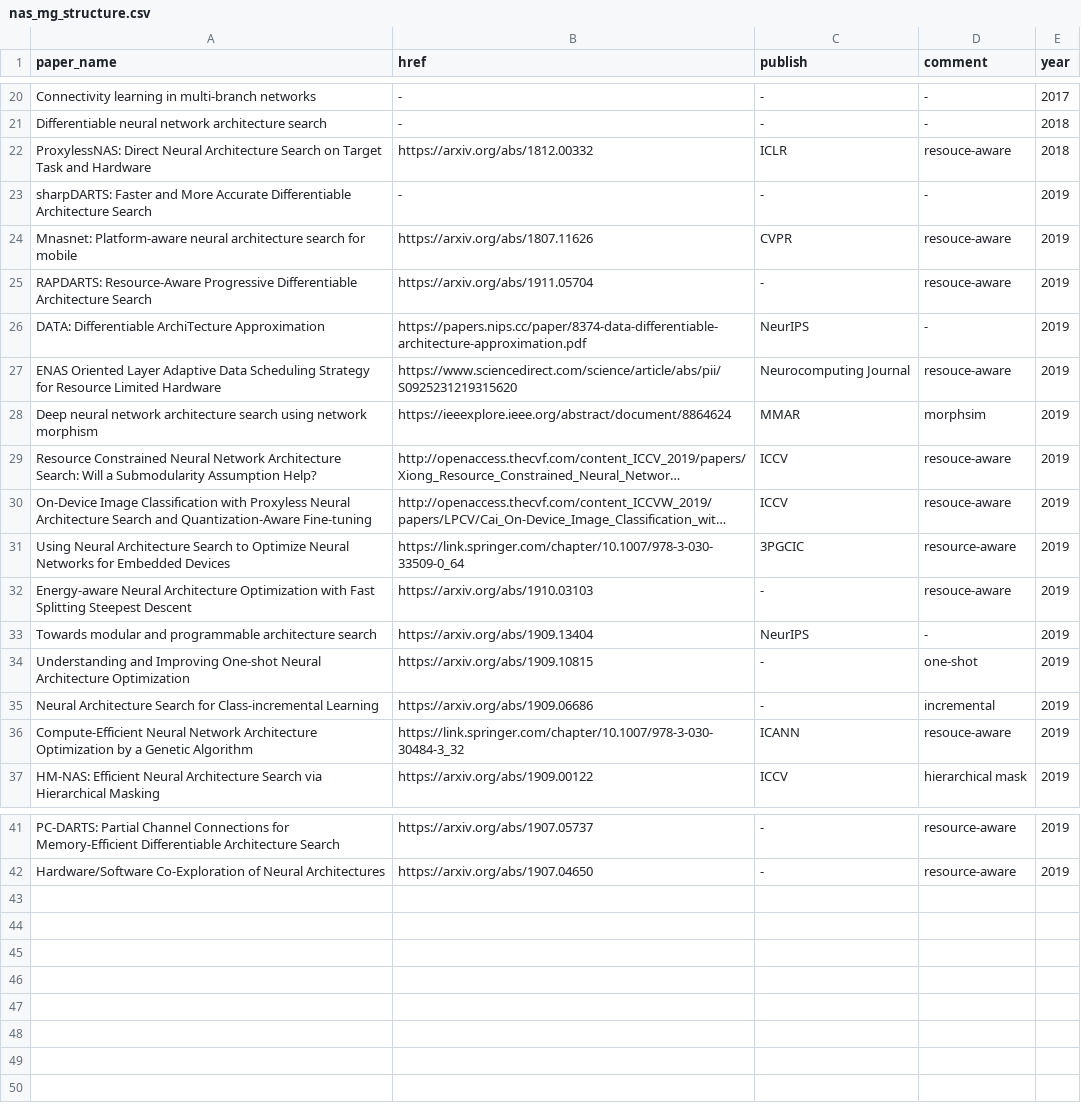
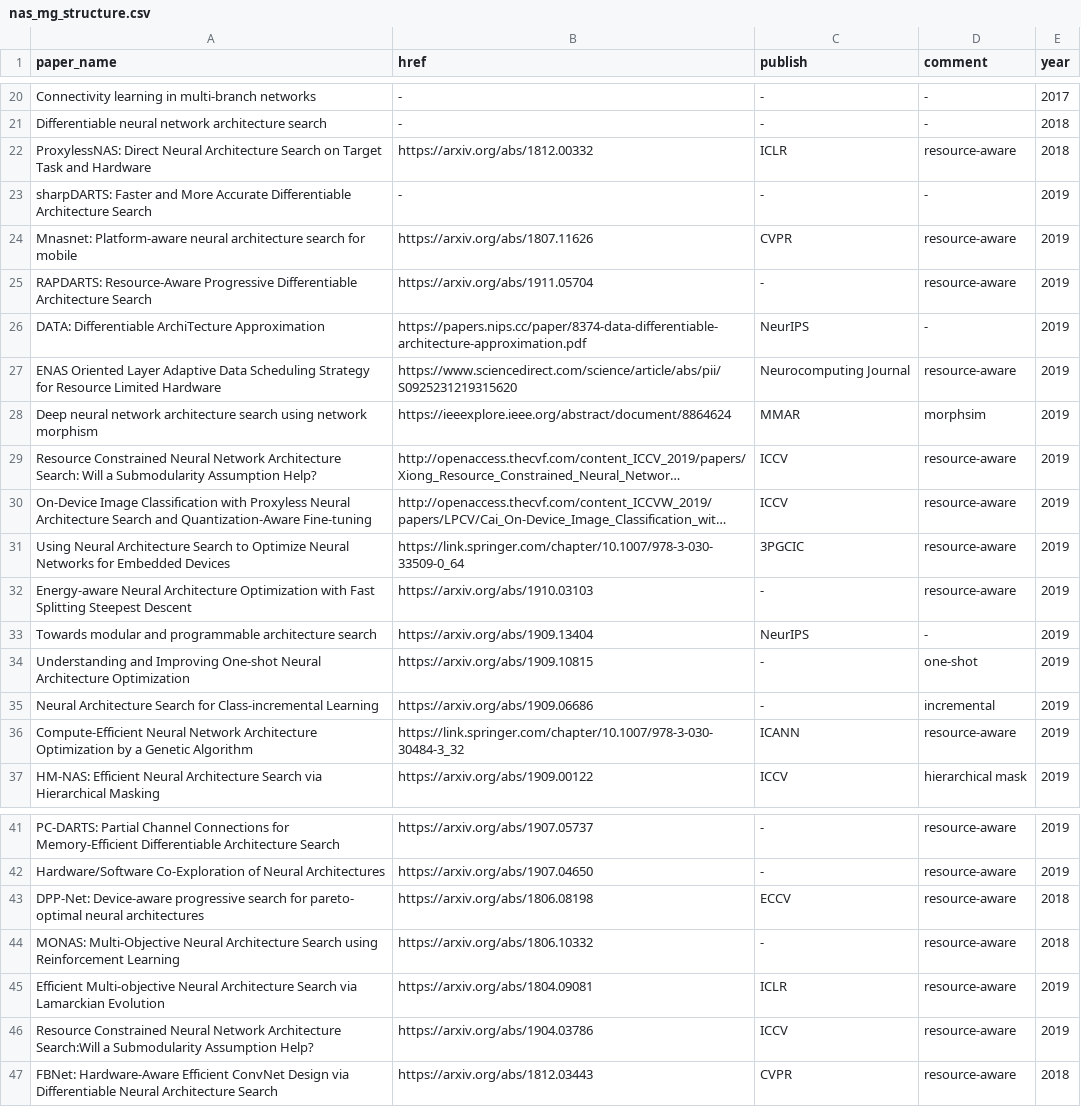
Before and after one commit to marsggbo/automl_a_survey_of_state_of_the_art, a CSV file: nas_paper/nas_mg_structure.csv, drawn as a sheet; only a part is shown, gaps mark what is left out; long unchanged cells end in …; the diff names each change by its address in the sheet, - before the commit and + after, or states it on an @@ line.

Commit message:
Update nas_mg_structure.csv

```diff
--- a/nas_paper/nas_mg_structure.csv
+++ b/nas_paper/nas_mg_structure.csv
-D22 (comment): resouce-aware
+D22 (comment): resource-aware
-D24:D25 (comment): resouce-aware
+D24:D25 (comment): resource-aware
-D27 (comment): resouce-aware
+D27 (comment): resource-aware
-D29:D30 (comment): resouce-aware
+D29:D30 (comment): resource-aware
-D32 (comment): resouce-aware
+D32 (comment): resource-aware
-D36 (comment): resouce-aware
+D36 (comment): resource-aware
+row 43: DPP-Net: Device-aware progressive search for pareto- optimal neural architectures | https://arxiv.org/abs/1806.08198 | ECCV | resource-aware | 2018
+row 44: MONAS: Multi-Objective Neural Architecture Search using Reinforcement Learning | https://arxiv.org/abs/1806.10332 | - | resource-aware | 2018
+row 45: Efficient Multi-objective Neural Architecture Search via Lamarckian Evolution | https://arxiv.org/abs/1804.09081 | ICLR | resource-aware | 2019
+row 46: Resource Constrained Neural Network Architecture Search:Will a Submodularity Assumption Help? | https://arxiv.org/abs/1904.03786 | ICCV | resource-aware | 2019
+row 47: FBNet: Hardware-Aware Efficient ConvNet Design via Differentiable Neural Architecture Search | https://arxiv.org/abs/1812.03443 | CVPR | resource-aware | 2018
```
